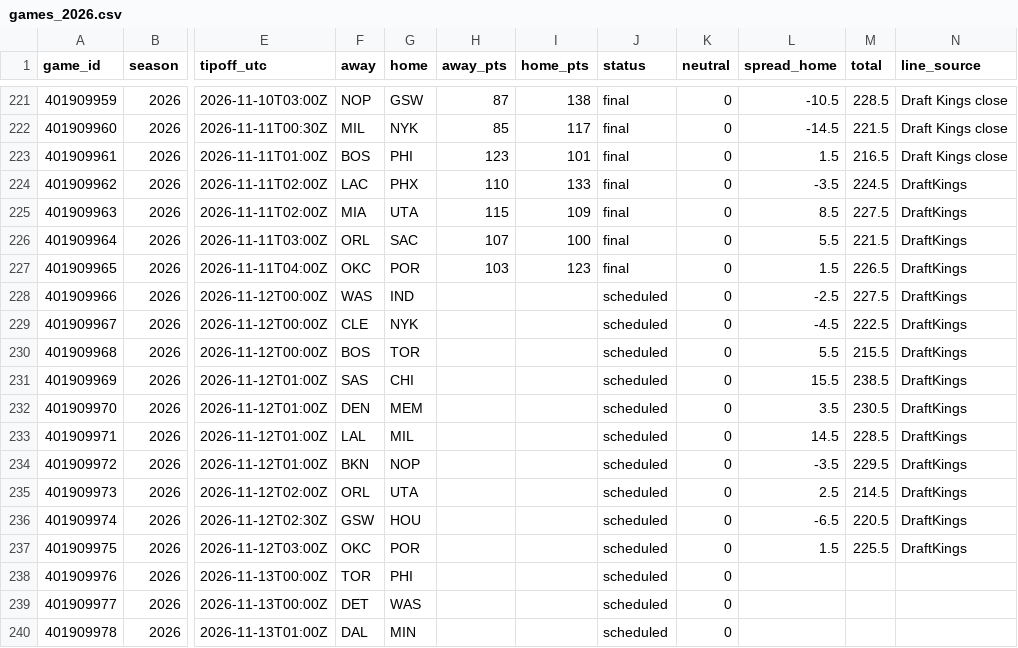
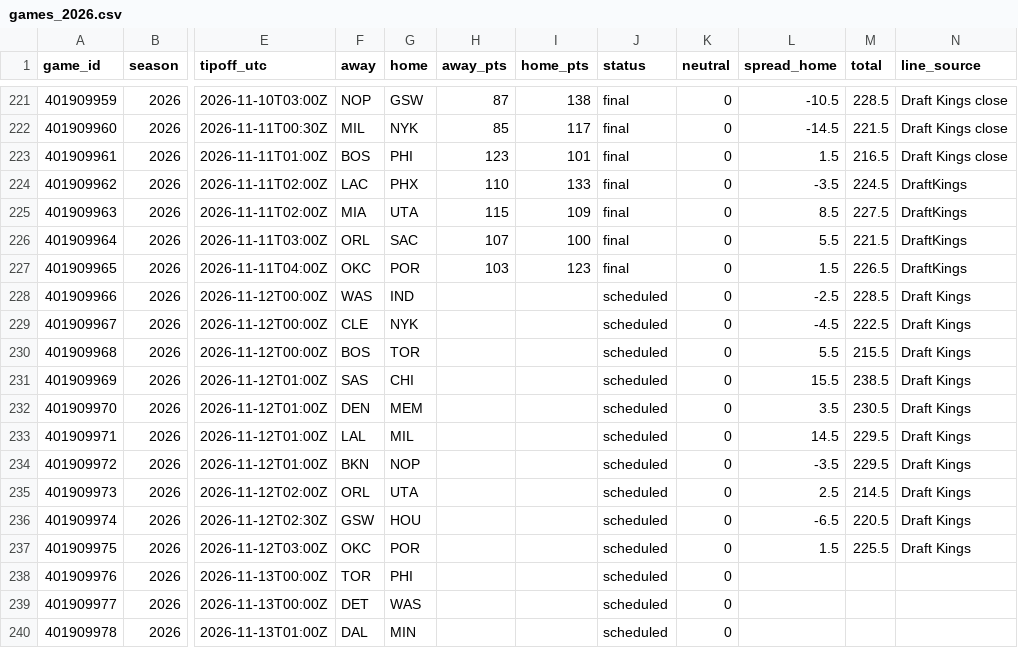
Before and after one commit to adnwkr/KalshiAgent, a CSV file: nba-kalshi/data/results/games_2026.csv, drawn as a sheet; only a part is shown, gaps mark what is left out; the diff names each change by its address in the sheet, - before the commit and + after, or states it on an @@ line.

```diff
--- a/nba-kalshi/data/results/games_2026.csv
+++ b/nba-kalshi/data/results/games_2026.csv
-M228 (total): 227.5
+M228 (total): 228.5
-N228:N237 (line_source): DraftKings
+N228:N237 (line_source): Draft Kings
-M233 (total): 228.5
+M233 (total): 229.5
```
Also changed, not shown: 13 other files.
